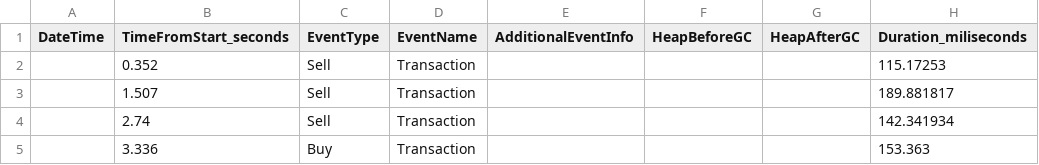
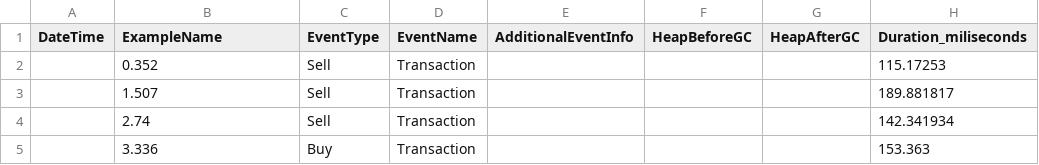
Before and after one commit to apple/GCGC, a CSV file: tutorials/tutorial-files/example_data.csv, drawn as a sheet; only a part is shown.

Commit message:
Confirm test and handle edge case for exporting data. TODO: Create clear tutorial explaining work.

```diff
--- a/tutorials/tutorial-files/example_data.csv
+++ b/tutorials/tutorial-files/example_data.csv
@@ -1,2 +1,2 @@
-DateTime,TimeFromStart_seconds,EventType,EventName,AdditionalEventInfo,HeapBeforeGC,HeapAfterGC,Duration_miliseconds
+DateTime,ExampleName,EventType,EventName,AdditionalEventInfo,HeapBeforeGC,HeapAfterGC,Duration_miliseconds
 ,0.352, Sell,Transaction,,,,115.17253
```
Also changed, not shown: 2 other files.
